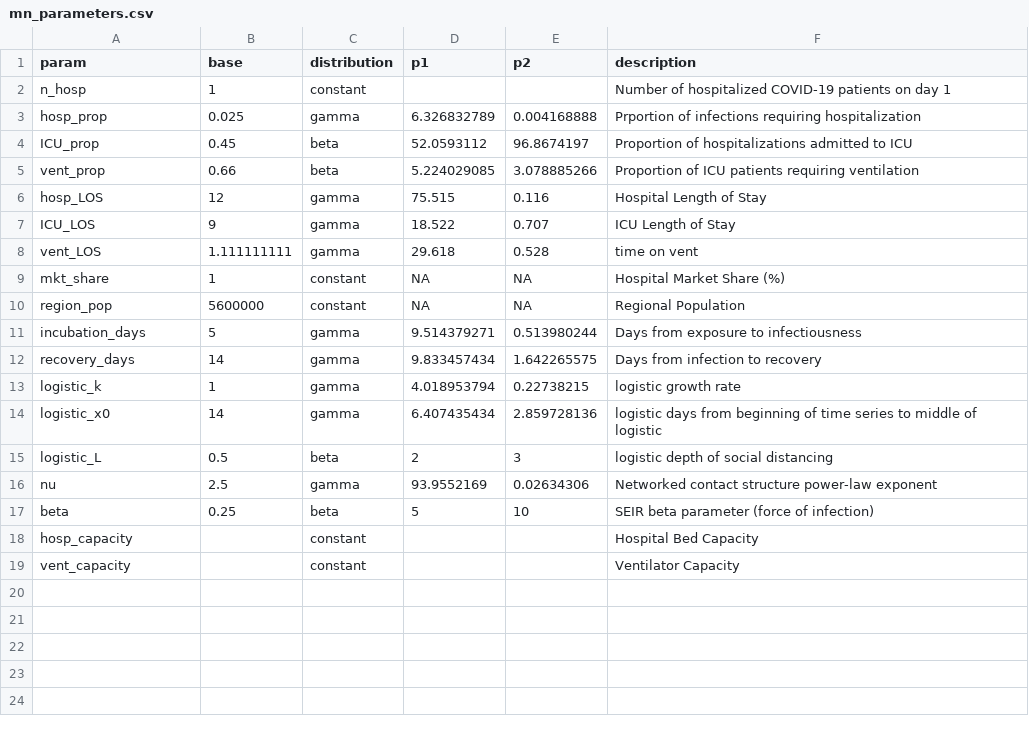
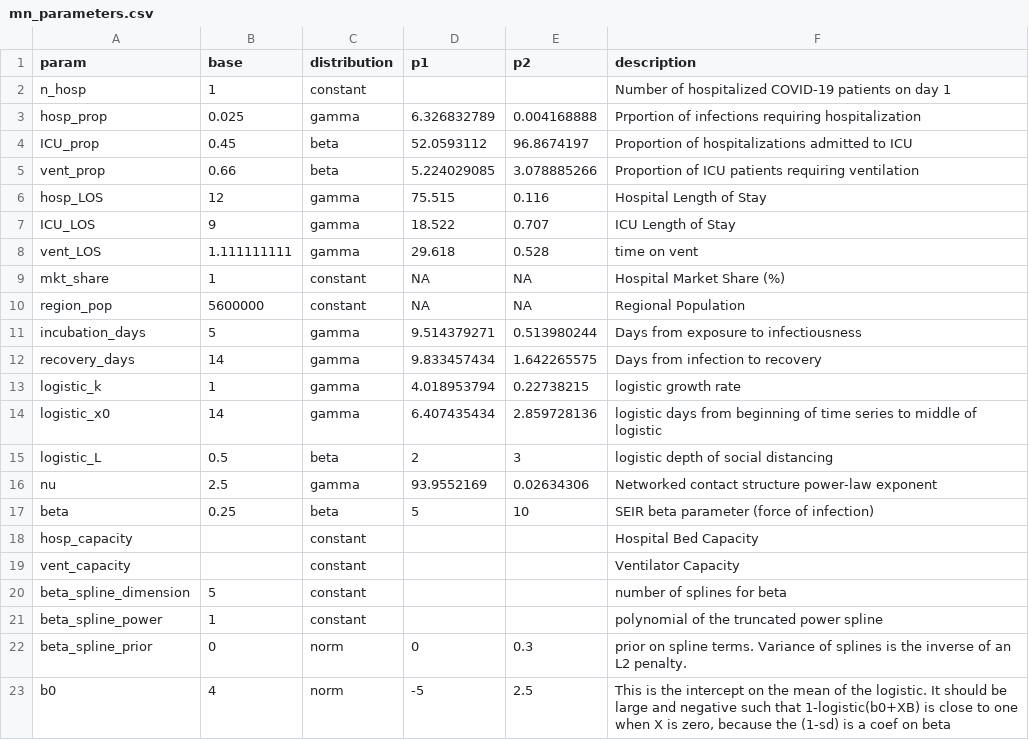
Before and after one commit to pennsignals/bayes-chime, a CSV file: data/mn_parameters.csv, drawn as a sheet.

```diff
--- a/data/mn_parameters.csv
+++ b/data/mn_parameters.csv
@@ -19 +19,5 @@ hosp_capacity,,constant,,,Hospital Bed Capacity
 vent_capacity,,constant,,,Ventilator Capacity
+beta_spline_dimension,5,constant,,,number of splines for beta
+beta_spline_power,1,constant,,,polynomial of the truncated power spline
+beta_spline_prior,0,norm,0,0.3,prior on spline terms. Variance of splines is the inverse of an L2 penalty.
+b0,4,norm,-5,2.5,"This is the intercept on the mean of the logistic. It should be large and negative such that 1-logistic(b0+XB) is close to one when X is zero, because the (1-sd) is a coef on beta"
```
Also changed, not shown: data/CCH_parameters.csv, data/Downtown_parameters.csv, 9 other files.
